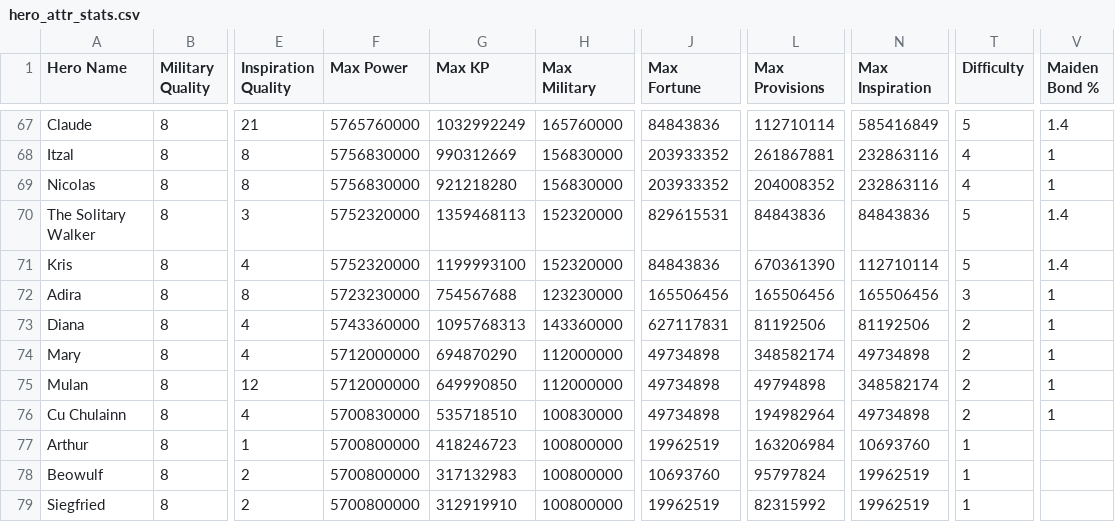
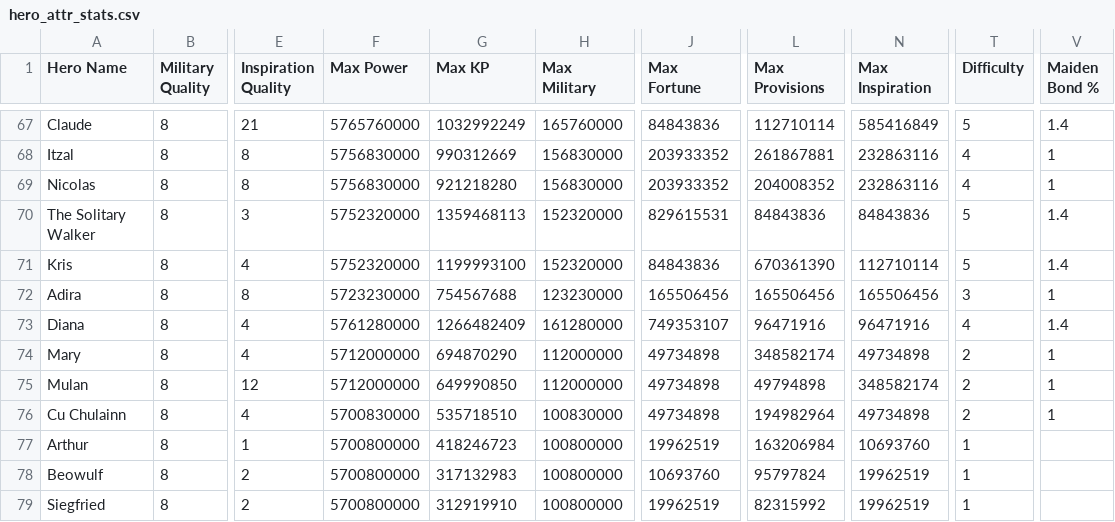
Before and after one commit to mmbutton/TDKBot, a CSV file: resources/hero_attr_stats.csv, drawn as a sheet; only a part is shown, gaps mark what is left out; the diff names each change by its address in the sheet, - before the commit and + after, or states it on an @@ line.

Commit message:
Add diana's maiden skin, update her difficulty

```diff
--- a/resources/hero_attr_stats.csv
+++ b/resources/hero_attr_stats.csv
-F73 (Max Power): 5743360000
+F73 (Max Power): 5761280000
-G73 (Max KP): 1095768313
+G73 (Max KP): 1266482409
-H73 (Max Military): 143360000
+H73 (Max Military): 161280000
-J73 (Max Fortune): 627117831
+J73 (Max Fortune): 749353107
-L73 (Max Provisions): 81192506
+L73 (Max Provisions): 96471916
-N73 (Max Inspiration): 81192506
+N73 (Max Inspiration): 96471916
-T73 (Difficulty): 2
+T73 (Difficulty): 4
-V73 (Maiden Bond %): 1
+V73 (Maiden Bond %): 1.4
```
